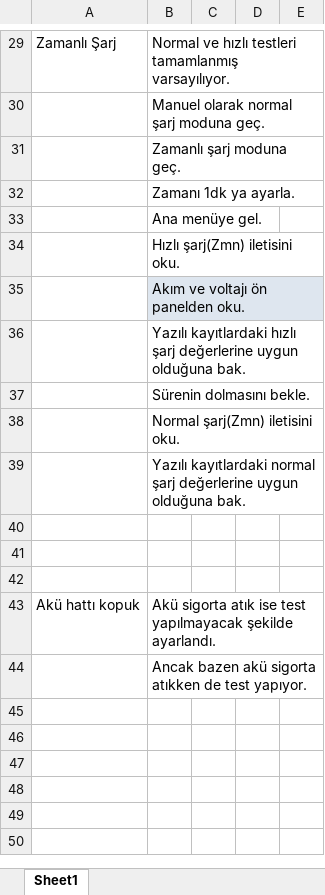
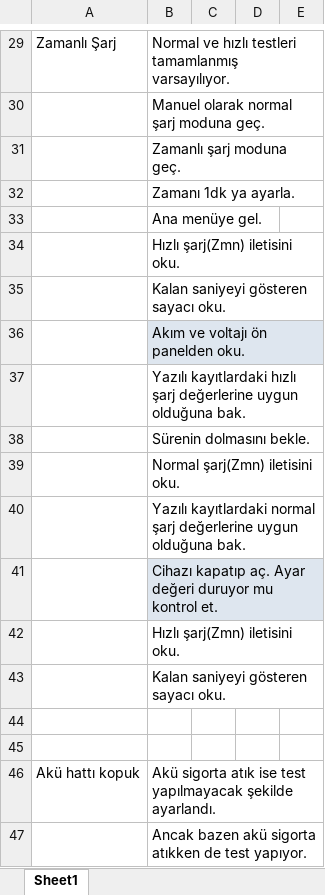
Before and after one commit to tuncel3/RD_H723_V3, an Excel workbook: software_test_proc.xlsx, sheet Sheet1, drawn as a sheet; only a part is shown, gaps mark what is left out; values as stored, in another font and other column widths than the file's, no borders; addresses are those after the commit; the diff names each change by its address in the sheet, - before the commit and + after, or states it on an @@ line.

```diff
--- a/software_test_proc.xlsx (sheet Sheet1)
+++ b/software_test_proc.xlsx (sheet Sheet1)
+row 35:  | Kalan saniyeyi gösteren sayacı oku.
-B41: (empty)
+B41: Cihazı kapatıp aç. Ayar değeri duruyor mu kontrol et.
-B41 fill: none
+B41 fill: #DEE6EF
+row 42:  | Hızlı şarj(Zmn) iletisini oku.
+row 43:  | Kalan saniyeyi gösteren sayacı oku.
```
Also changed, not shown: 1 other file.
